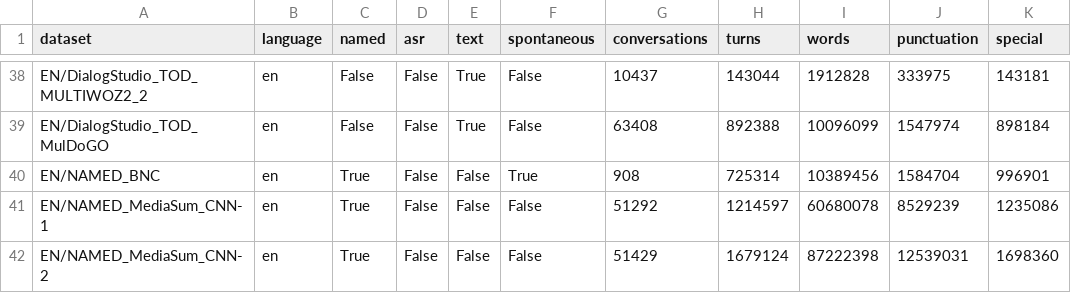
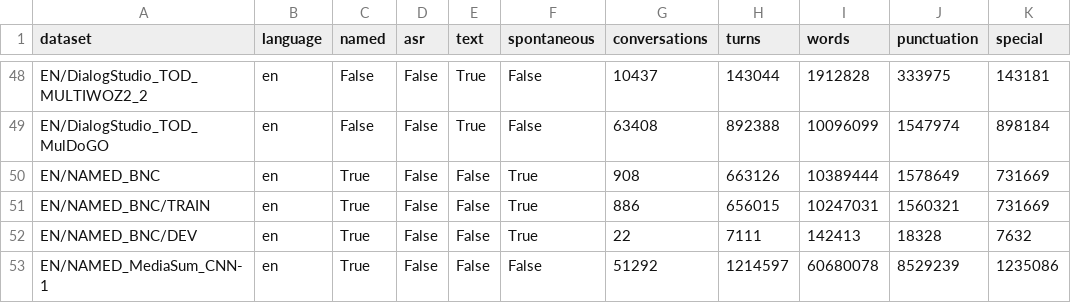
Before and after one commit to OpenLLM-France/Lit-Claire, a CSV file: data/claire_metadata.csv, drawn as a sheet; only a part is shown, gaps mark what is left out; the shorter side is filled out with more unchanged rows; the diff covers the shown part only.

Commit message:
update with train/validation splits

```diff
--- a/data/claire_metadata.csv
+++ b/data/claire_metadata.csv
@@ -39,3 +49,5 @@ EN/DialogStudio_TOD_MULTIWOZ2_2,en,False,False,True,False,10437,143044,1912828,3
 EN/DialogStudio_TOD_MulDoGO,en,False,False,True,False,63408,892388,10096099,1547974,898184
-EN/NAMED_BNC,en,True,False,False,True,908,725314,10389456,1584704,996901
+EN/NAMED_BNC,en,True,False,False,True,908,663126,10389444,1578649,731669
+EN/NAMED_BNC/TRAIN,en,True,False,False,True,886,656015,10247031,1560321,731669
+EN/NAMED_BNC/DEV,en,True,False,False,True,22,7111,142413,18328,7632
 EN/NAMED_MediaSum_CNN-1,en,True,False,False,False,51292,1214597,60680078,8529239,1235086
```
Also changed, not shown: 14 added rows and 2 edited cells elsewhere in this file.
